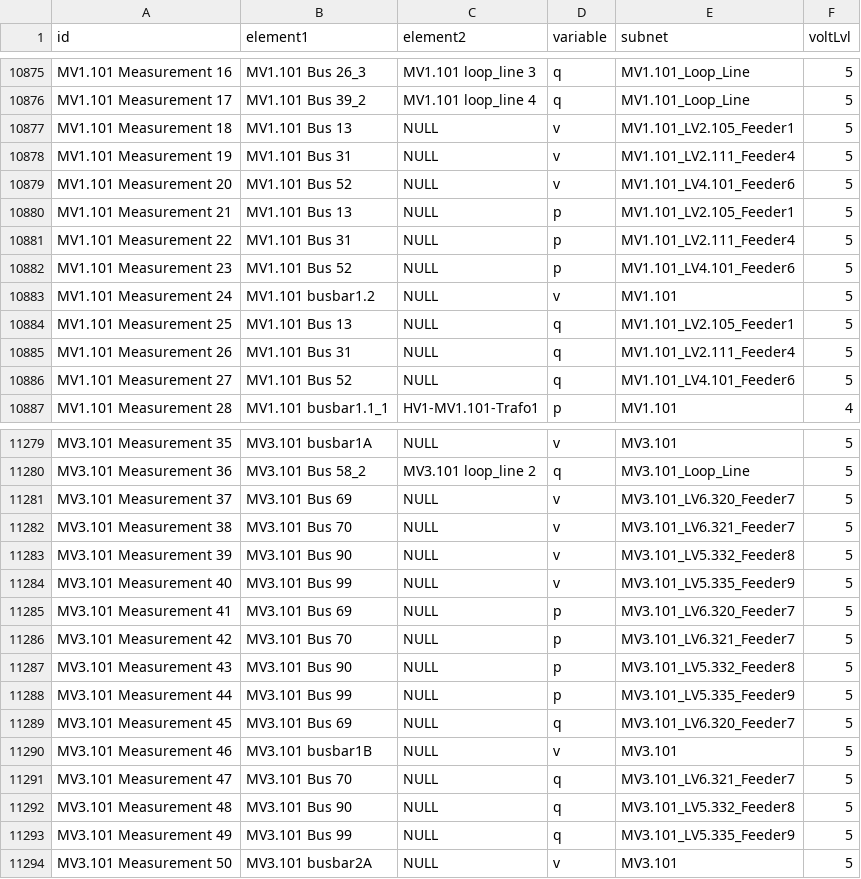
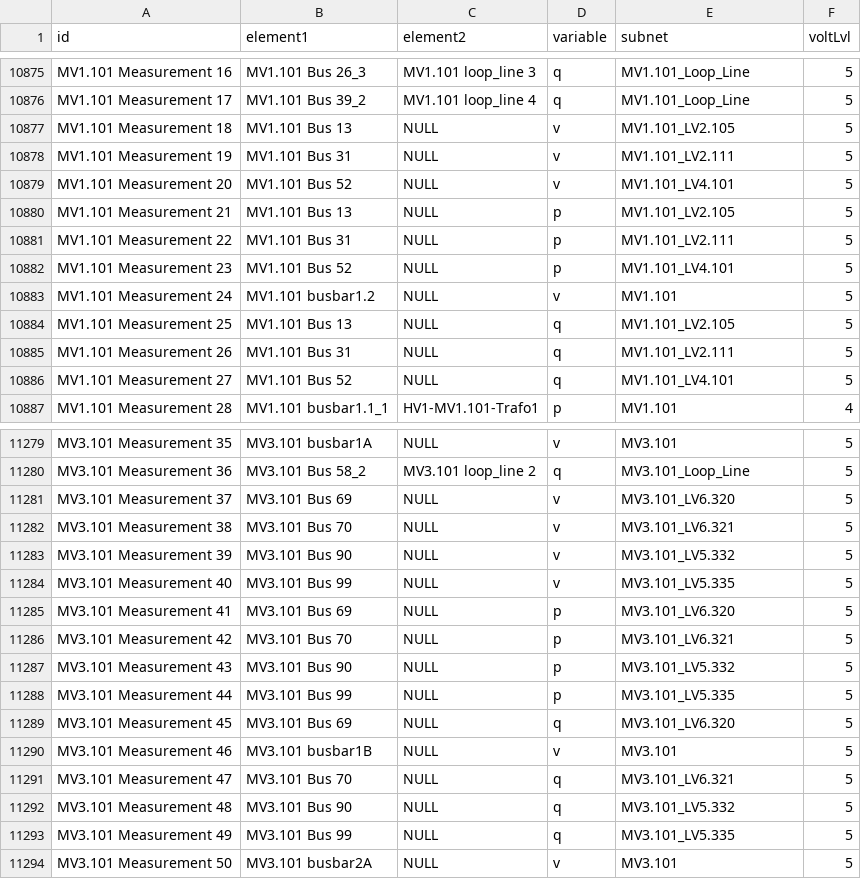
Before and after one commit to e2nIEE/simbench, a CSV file: simbench/networks/1-complete_data-mixed-all-1-sw/Measurement.csv, drawn as a sheet; only a part is shown, gaps mark what is left out; the diff covers the shown part only.

```diff
--- a/simbench/networks/1-complete_data-mixed-all-1-sw/Measurement.csv
+++ b/simbench/networks/1-complete_data-mixed-all-1-sw/Measurement.csv
@@ -10876,12 +10876,12 @@ MV1.101 Measurement 16;MV1.101 Bus 26_3;MV1.101 loop_line 3;q;MV1.101_Loop_Line;
 MV1.101 Measurement 17;MV1.101 Bus 39_2;MV1.101 loop_line 4;q;MV1.101_Loop_Line;5
-MV1.101 Measurement 18;MV1.101 Bus 13;NULL;v;MV1.101_LV2.105_Feeder1;5
-MV1.101 Measurement 19;MV1.101 Bus 31;NULL;v;MV1.101_LV2.111_Feeder4;5
-MV1.101 Measurement 20;MV1.101 Bus 52;NULL;v;MV1.101_LV4.101_Feeder6;5
-MV1.101 Measurement 21;MV1.101 Bus 13;NULL;p;MV1.101_LV2.105_Feeder1;5
-MV1.101 Measurement 22;MV1.101 Bus 31;NULL;p;MV1.101_LV2.111_Feeder4;5
-MV1.101 Measurement 23;MV1.101 Bus 52;NULL;p;MV1.101_LV4.101_Feeder6;5
+MV1.101 Measurement 18;MV1.101 Bus 13;NULL;v;MV1.101_LV2.105;5
+MV1.101 Measurement 19;MV1.101 Bus 31;NULL;v;MV1.101_LV2.111;5
+MV1.101 Measurement 20;MV1.101 Bus 52;NULL;v;MV1.101_LV4.101;5
+MV1.101 Measurement 21;MV1.101 Bus 13;NULL;p;MV1.101_LV2.105;5
+MV1.101 Measurement 22;MV1.101 Bus 31;NULL;p;MV1.101_LV2.111;5
+MV1.101 Measurement 23;MV1.101 Bus 52;NULL;p;MV1.101_LV4.101;5
 MV1.101 Measurement 24;MV1.101 busbar1.2;NULL;v;MV1.101;5
-MV1.101 Measurement 25;MV1.101 Bus 13;NULL;q;MV1.101_LV2.105_Feeder1;5
-MV1.101 Measurement 26;MV1.101 Bus 31;NULL;q;MV1.101_LV2.111_Feeder4;5
-MV1.101 Measurement 27;MV1.101 Bus 52;NULL;q;MV1.101_LV4.101_Feeder6;5
+MV1.101 Measurement 25;MV1.101 Bus 13;NULL;q;MV1.101_LV2.105;5
+MV1.101 Measurement 26;MV1.101 Bus 31;NULL;q;MV1.101_LV2.111;5
+MV1.101 Measurement 27;MV1.101 Bus 52;NULL;q;MV1.101_LV4.101;5
 MV1.101 Measurement 28;MV1.101 busbar1.1_1;HV1-MV1.101-Trafo1;p;MV1.101;4
@@ -11280,15 +11280,15 @@ MV3.101 Measurement 35;MV3.101 busbar1A;NULL;v;MV3.101;5
 MV3.101 Measurement 36;MV3.101 Bus 58_2;MV3.101 loop_line 2;q;MV3.101_Loop_Line;5
-MV3.101 Measurement 37;MV3.101 Bus 69;NULL;v;MV3.101_LV6.320_Feeder7;5
-MV3.101 Measurement 38;MV3.101 Bus 70;NULL;v;MV3.101_LV6.321_Feeder7;5
-MV3.101 Measurement 39;MV3.101 Bus 90;NULL;v;MV3.101_LV5.332_Feeder8;5
-MV3.101 Measurement 40;MV3.101 Bus 99;NULL;v;MV3.101_LV5.335_Feeder9;5
-MV3.101 Measurement 41;MV3.101 Bus 69;NULL;p;MV3.101_LV6.320_Feeder7;5
-MV3.101 Measurement 42;MV3.101 Bus 70;NULL;p;MV3.101_LV6.321_Feeder7;5
-MV3.101 Measurement 43;MV3.101 Bus 90;NULL;p;MV3.101_LV5.332_Feeder8;5
-MV3.101 Measurement 44;MV3.101 Bus 99;NULL;p;MV3.101_LV5.335_Feeder9;5
-MV3.101 Measurement 45;MV3.101 Bus 69;NULL;q;MV3.101_LV6.320_Feeder7;5
+MV3.101 Measurement 37;MV3.101 Bus 69;NULL;v;MV3.101_LV6.320;5
+MV3.101 Measurement 38;MV3.101 Bus 70;NULL;v;MV3.101_LV6.321;5
+MV3.101 Measurement 39;MV3.101 Bus 90;NULL;v;MV3.101_LV5.332;5
+MV3.101 Measurement 40;MV3.101 Bus 99;NULL;v;MV3.101_LV5.335;5
+MV3.101 Measurement 41;MV3.101 Bus 69;NULL;p;MV3.101_LV6.320;5
+MV3.101 Measurement 42;MV3.101 Bus 70;NULL;p;MV3.101_LV6.321;5
+MV3.101 Measurement 43;MV3.101 Bus 90;NULL;p;MV3.101_LV5.332;5
+MV3.101 Measurement 44;MV3.101 Bus 99;NULL;p;MV3.101_LV5.335;5
+MV3.101 Measurement 45;MV3.101 Bus 69;NULL;q;MV3.101_LV6.320;5
 MV3.101 Measurement 46;MV3.101 busbar1B;NULL;v;MV3.101;5
-MV3.101 Measurement 47;MV3.101 Bus 70;NULL;q;MV3.101_LV6.321_Feeder7;5
-MV3.101 Measurement 48;MV3.101 Bus 90;NULL;q;MV3.101_LV5.332_Feeder8;5
-MV3.101 Measurement 49;MV3.101 Bus 99;NULL;q;MV3.101_LV5.335_Feeder9;5
+MV3.101 Measurement 47;MV3.101 Bus 70;NULL;q;MV3.101_LV6.321;5
+MV3.101 Measurement 48;MV3.101 Bus 90;NULL;q;MV3.101_LV5.332;5
+MV3.101 Measurement 49;MV3.101 Bus 99;NULL;q;MV3.101_LV5.335;5
 MV3.101 Measurement 50;MV3.101 busbar2A;NULL;v;MV3.101;5
```
Also changed, not shown: 22 edited cells elsewhere in this file, simbench/networks/1-complete_data-mixed-all-2-sw/Measurement.csv, simbench/networks/1-complete_data-mixed-all-2-sw/Storage.csv, 8 other files.
